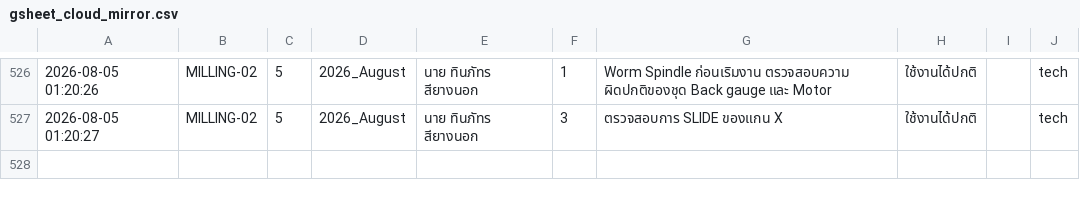
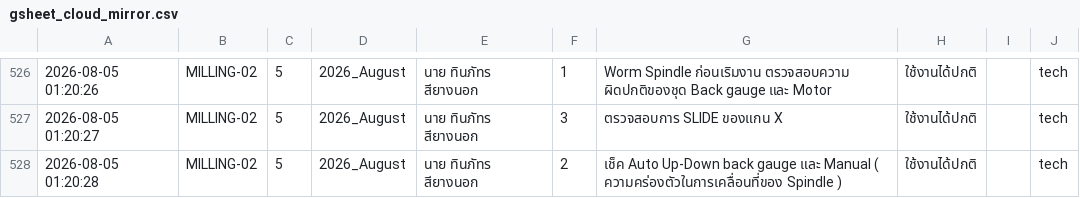
Before and after one commit to kayppc-cell/factory-maintenance-system, a CSV file: gsheet_cloud_mirror.csv, drawn as a sheet; only a part is shown, gaps mark what is left out; the diff names each change by its address in the sheet, - before the commit and + after, or states it on an @@ line.

Commit message:
Auto-Sync CSV for MILLING-02 Day 5

```diff
--- a/gsheet_cloud_mirror.csv
+++ b/gsheet_cloud_mirror.csv
+row 528: 2026-08-05 01:20:28 | MILLING-02 | 5 | 2026_August | นาย ทินภัทร สียางนอก | 2 | เช็ค Auto Up-Down back gauge และ Manual ( ความคร่องตัวในการเคลื่อนที่ของ Spindle ) | ใช้งานได้ปกติ |  | tech
```
